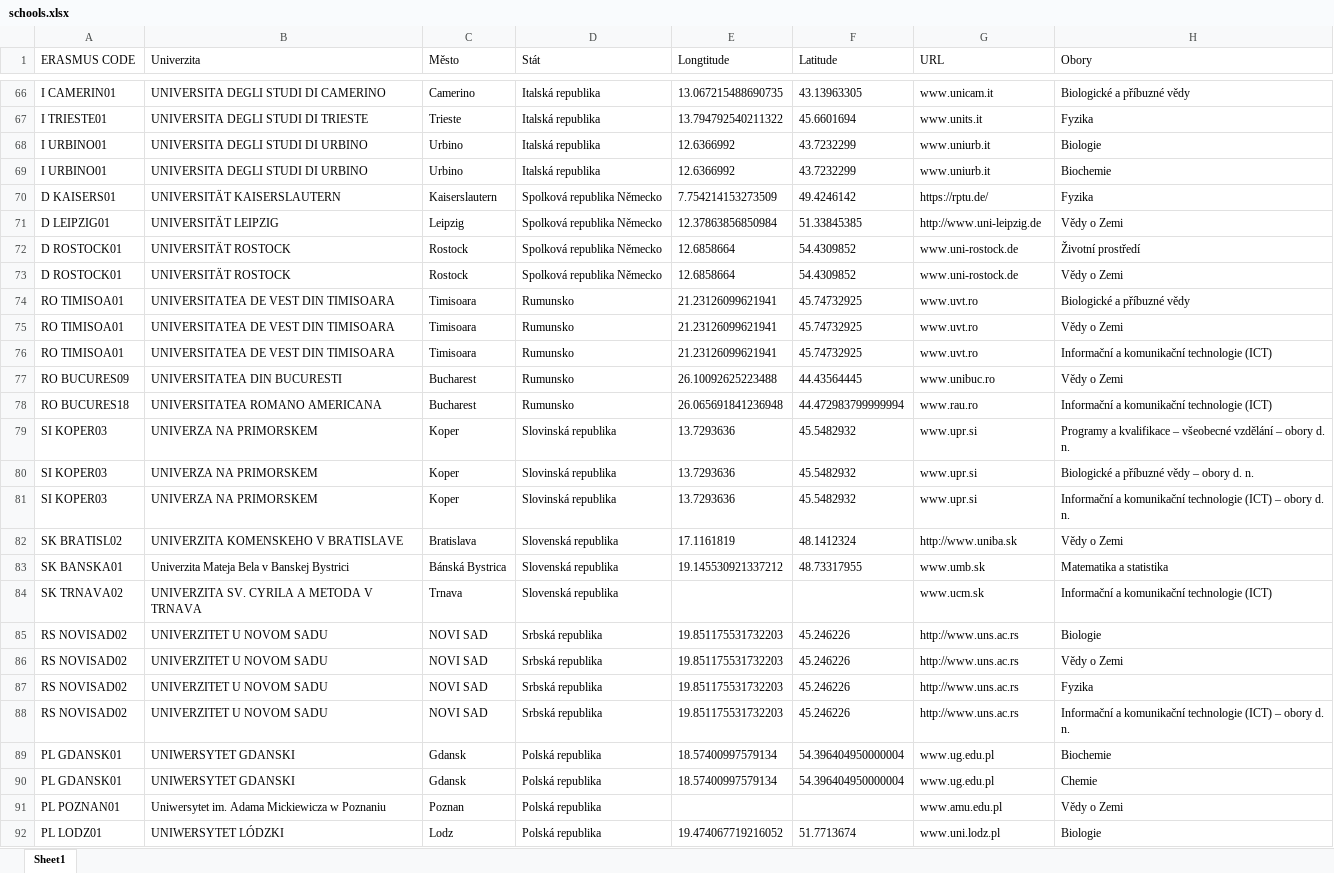
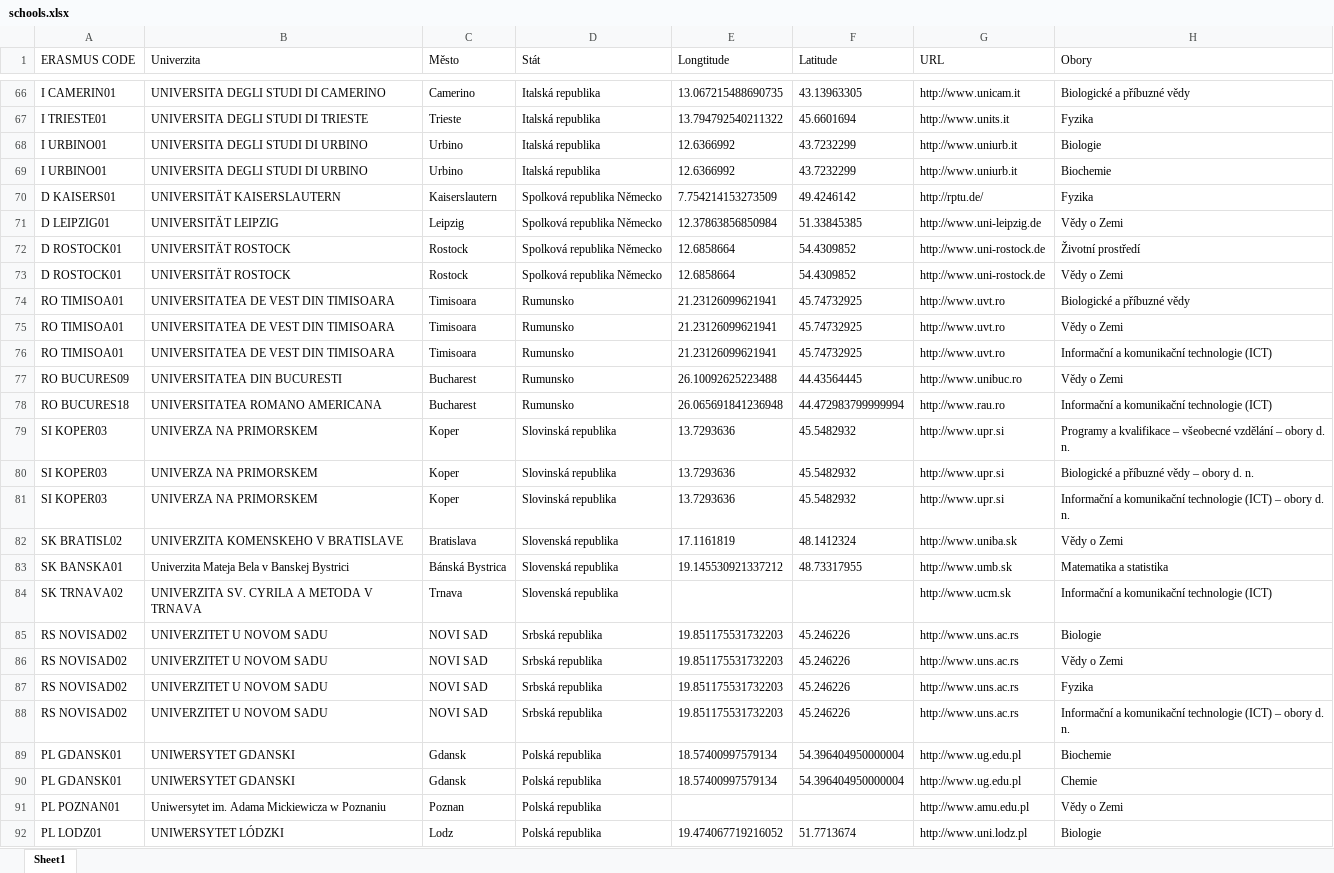
Before and after one commit to majdakleckerova/Erasmus-Visual-Streamlit, an Excel workbook: schools.xlsx, sheet Sheet1, drawn as a sheet; only a part is shown, gaps mark what is left out; values as stored, in another font and other column widths than the file's, no borders; table styles not drawn; the diff covers the shown part only; the diff names each change by its address in the sheet, - before the commit and + after, or states it on an @@ line.

```diff
--- a/schools.xlsx (sheet Sheet1)
+++ b/schools.xlsx (sheet Sheet1)
-G66 (URL): www.unicam.it
+G66 (URL): http://www.unicam.it
-G67 (URL): www.units.it
+G67 (URL): http://www.units.it
-G68:G69 (URL): www.uniurb.it
+G68:G69 (URL): http://www.uniurb.it
-G70 (URL): https://rptu.de/
+G70 (URL): http://rptu.de/
-G72:G73 (URL): www.uni-rostock.de
+G72:G73 (URL): http://www.uni-rostock.de
-G74:G76 (URL): www.uvt.ro
+G74:G76 (URL): http://www.uvt.ro
-G77 (URL): www.unibuc.ro
+G77 (URL): http://www.unibuc.ro
-G78 (URL): www.rau.ro
+G78 (URL): http://www.rau.ro
-G79:G81 (URL): www.upr.si
+G79:G81 (URL): http://www.upr.si
-G83 (URL): www.umb.sk
+G83 (URL): http://www.umb.sk
-G84 (URL): www.ucm.sk
+G84 (URL): http://www.ucm.sk
-G89:G90 (URL): www.ug.edu.pl
+G89:G90 (URL): http://www.ug.edu.pl
-G91 (URL): www.amu.edu.pl
+G91 (URL): http://www.amu.edu.pl
-G92 (URL): www.uni.lodz.pl
+G92 (URL): http://www.uni.lodz.pl
```
Also changed, not shown: 50 edited cells elsewhere in this sheet, 4 other files.
